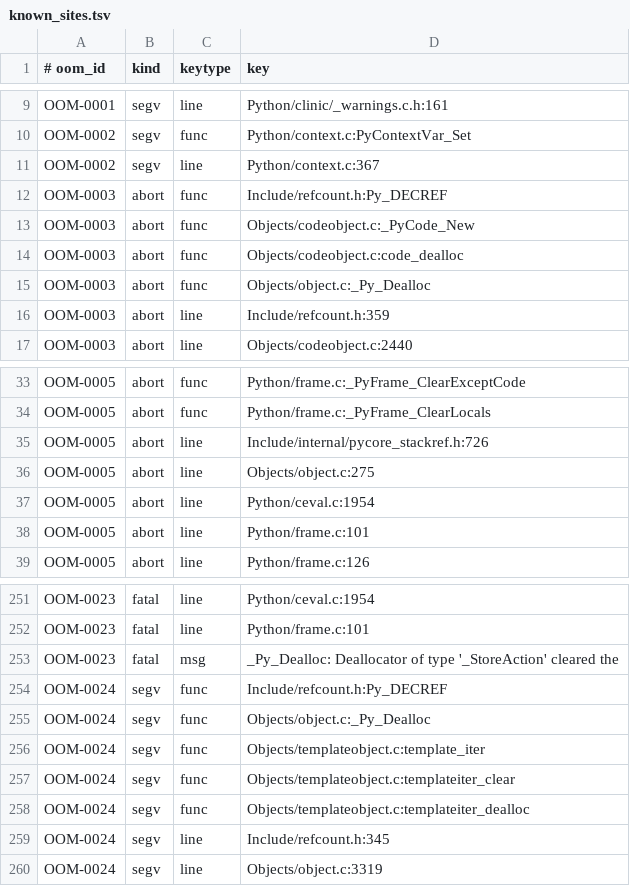
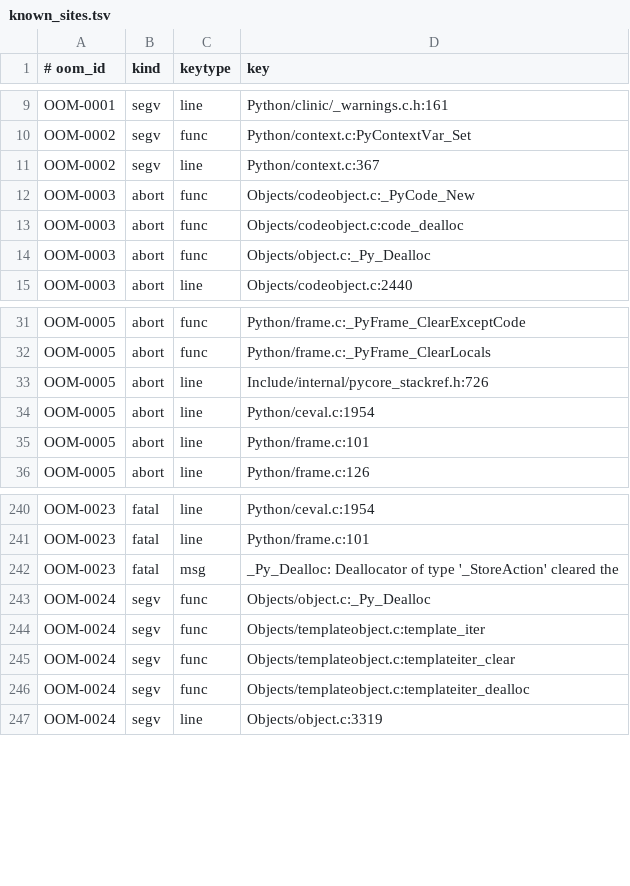
Before and after one commit to devdanzin/cpython-oom-findings, a TSV file: catalog/known_sites.tsv, drawn as a sheet; only a part is shown, gaps mark what is left out; the diff covers the shown part only.

```diff
--- a/catalog/known_sites.tsv
+++ b/catalog/known_sites.tsv
@@ -11,3 +11,2 @@ OOM-0002	segv	func	Python/context.c:PyContextVar_Set
 OOM-0002	segv	line	Python/context.c:367
-OOM-0003	abort	func	Include/refcount.h:Py_DECREF
 OOM-0003	abort	func	Objects/codeobject.c:_PyCode_New
@@ -15,3 +14,2 @@ OOM-0003	abort	func	Objects/codeobject.c:code_dealloc
 OOM-0003	abort	func	Objects/object.c:_Py_Dealloc
-OOM-0003	abort	line	Include/refcount.h:359
 OOM-0003	abort	line	Objects/codeobject.c:2440
@@ -35,3 +33,2 @@ OOM-0005	abort	func	Python/frame.c:_PyFrame_ClearLocals
 OOM-0005	abort	line	Include/internal/pycore_stackref.h:726
-OOM-0005	abort	line	Objects/object.c:275
 OOM-0005	abort	line	Python/ceval.c:1954
@@ -253,3 +242,2 @@ OOM-0023	fatal	line	Python/frame.c:101
 OOM-0023	fatal	msg	_Py_Dealloc: Deallocator of type '_StoreAction' cleared the
-OOM-0024	segv	func	Include/refcount.h:Py_DECREF
 OOM-0024	segv	func	Objects/object.c:_Py_Dealloc
@@ -258,3 +246,2 @@ OOM-0024	segv	func	Objects/templateobject.c:templateiter_clear
 OOM-0024	segv	func	Objects/templateobject.c:templateiter_dealloc
-OOM-0024	segv	line	Include/refcount.h:345
 OOM-0024	segv	line	Objects/object.c:3319
```
Also changed, not shown: 13 removed rows elsewhere in this file, 1 other file.
